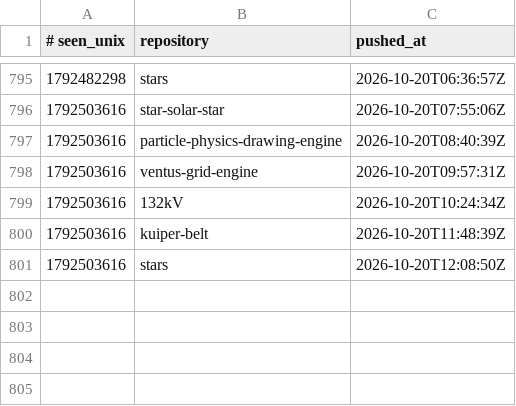
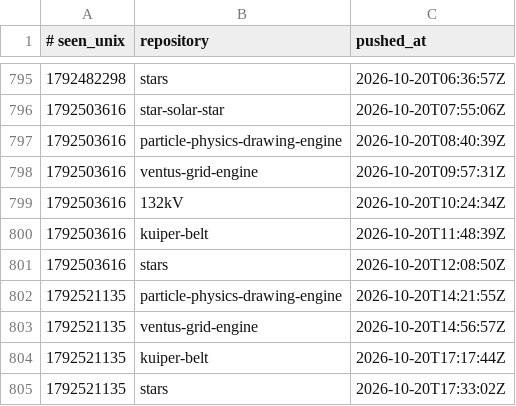
Before and after one commit to Ventusltd/time-stone, a TSV file: ledger.tsv, drawn as a sheet; only a part is shown, gaps mark what is left out; the diff names each change by its address in the sheet, - before the commit and + after, or states it on an @@ line.

```diff
--- a/ledger.tsv
+++ b/ledger.tsv
+row 802: 1792521135 | particle-physics-drawing-engine | 2026-10-20T14:21:55Z
+row 803: 1792521135 | ventus-grid-engine | 2026-10-20T14:56:57Z
+row 804: 1792521135 | kuiper-belt | 2026-10-20T17:17:44Z
+row 805: 1792521135 | stars | 2026-10-20T17:33:02Z
```
Also changed, not shown: 1 other file.
